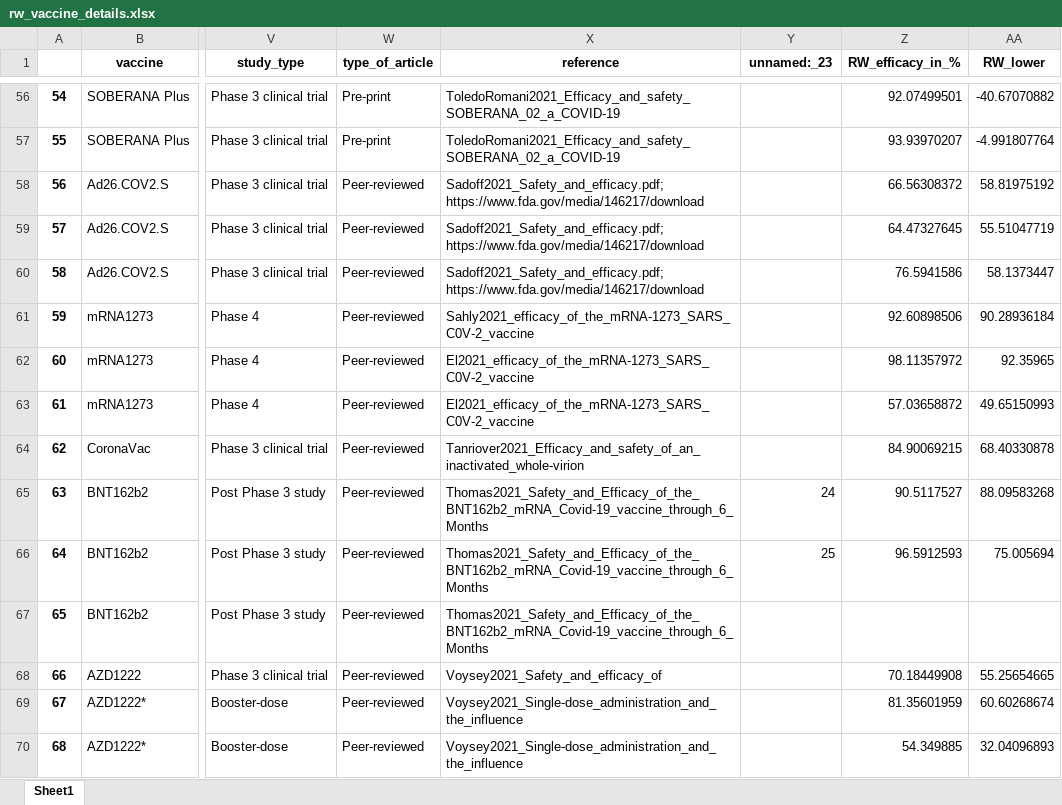
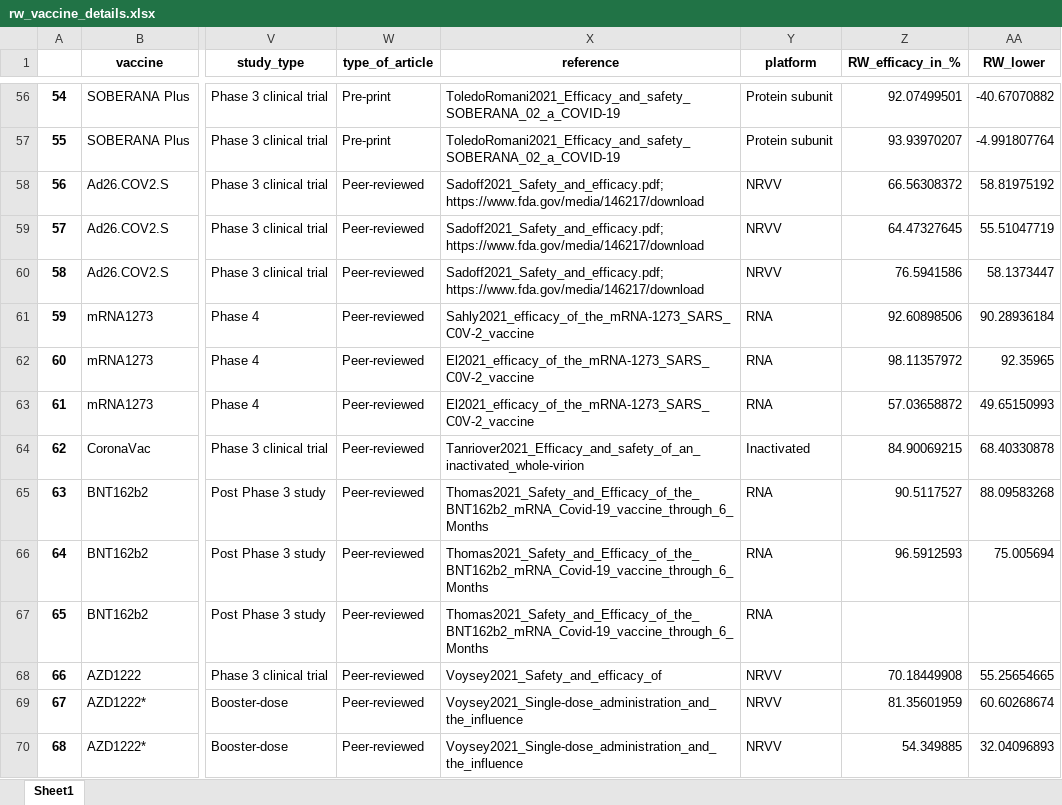
Before and after one commit to nordlinglab/COVID19-VaccinePhase3MetaAnalysis, an Excel workbook: rw_vaccine_details.xlsx, sheet Sheet1, drawn as a sheet; only a part is shown, gaps mark what is left out; values as stored, in another font and other column widths than the file's, no borders; the diff covers the shown part only; the diff names each change by its address in the sheet, - before the commit and + after, or states it on an @@ line.

```diff
--- a/rw_vaccine_details.xlsx (sheet Sheet1)
+++ b/rw_vaccine_details.xlsx (sheet Sheet1)
-Y1: unnamed:_23
+Y1: platform
-Y56:Y57 (platform): (empty)
+Y56:Y57 (platform): Protein subunit
-Y58:Y60 (platform): (empty)
+Y58:Y60 (platform): NRVV
-Y61:Y63 (platform): (empty)
+Y61:Y63 (platform): RNA
-Y64 (platform): (empty)
+Y64 (platform): Inactivated
-Y65 (platform): 24
+Y65 (platform): RNA
-Y66 (platform): 25
+Y66 (platform): RNA
-Y67 (platform): (empty)
+Y67 (platform): RNA
-Y68:Y70 (platform): (empty)
+Y68:Y70 (platform): NRVV
```
Also changed, not shown: 54 edited cells elsewhere in this sheet, vaccine_details.xlsx, 4 other files.
